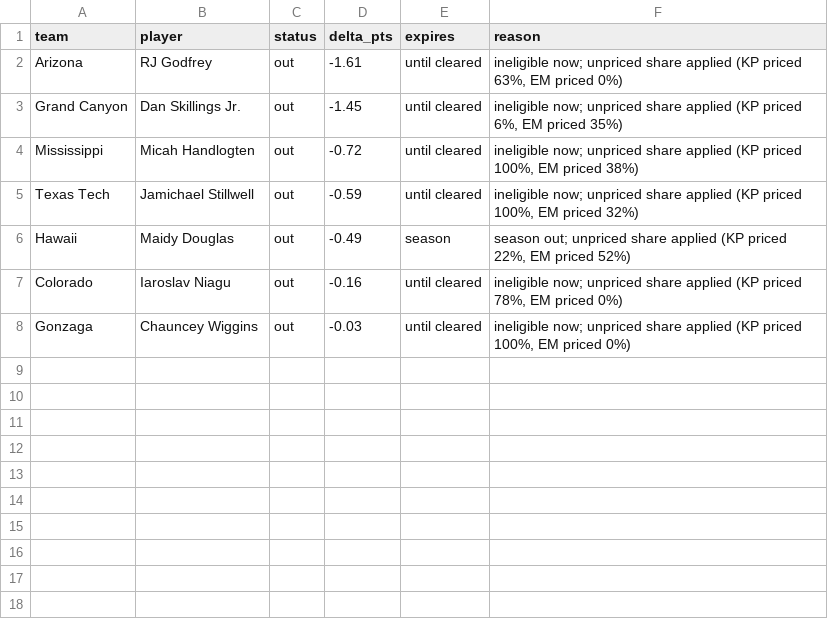
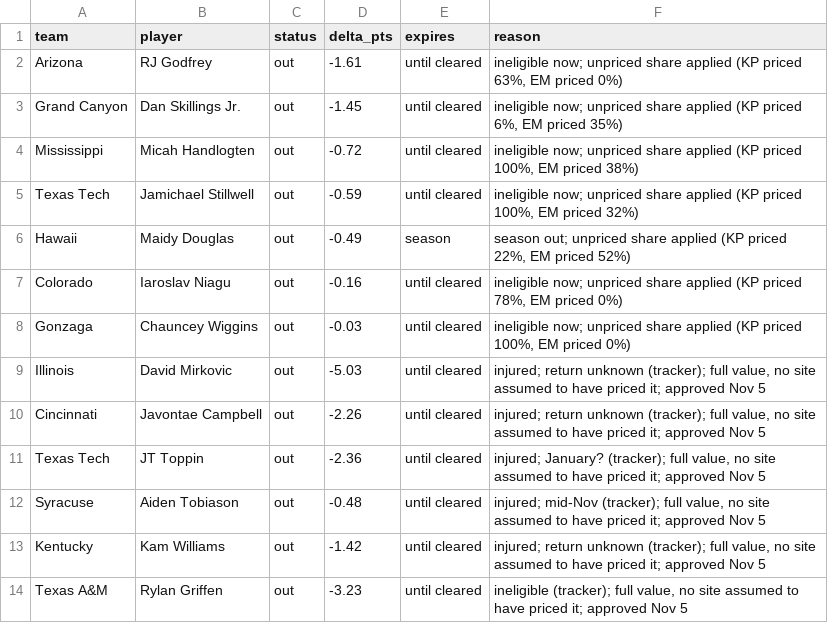
Before and after one commit to jfendler31/DTP-model, a CSV file: data/overrides.csv, drawn as a sheet.

```diff
--- a/data/overrides.csv
+++ b/data/overrides.csv
@@ -8 +8,7 @@ Colorado,Iaroslav Niagu,out,-0.16,until cleared,"ineligible now; unpriced share
 Gonzaga,Chauncey Wiggins,out,-0.03,until cleared,"ineligible now; unpriced share applied (KP priced 100%, EM priced 0%)"
+Illinois,David Mirkovic,out,-5.03,until cleared,"injured; return unknown (tracker); full value, no site assumed to have priced it; approved Nov 5"
+Cincinnati,Javontae Campbell,out,-2.26,until cleared,"injured; return unknown (tracker); full value, no site assumed to have priced it; approved Nov 5"
+Texas Tech,JT Toppin,out,-2.36,until cleared,"injured; January? (tracker); full value, no site assumed to have priced it; approved Nov 5"
+Syracuse,Aiden Tobiason,out,-0.48,until cleared,"injured; mid-Nov (tracker); full value, no site assumed to have priced it; approved Nov 5"
+Kentucky,Kam Williams,out,-1.42,until cleared,"injured; return unknown (tracker); full value, no site assumed to have priced it; approved Nov 5"
+Texas A&M,Rylan Griffen,out,-3.23,until cleared,"ineligible (tracker); full value, no site assumed to have priced it; approved Nov 5"
```
Also changed, not shown: 1 other file.
